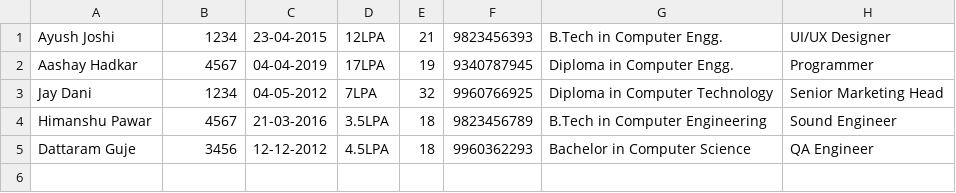
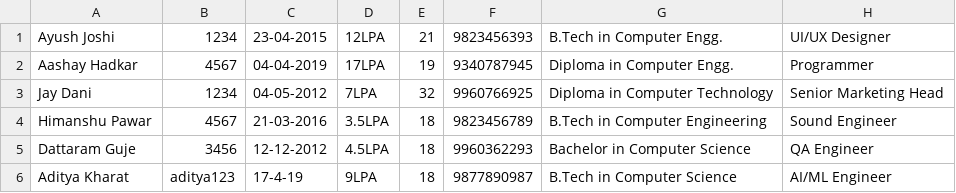
Before and after one commit to adwait-rao/HRManagement, a CSV file: employees.csv, drawn as a sheet; the diff names each change by its address in the sheet, - before the commit and + after, or states it on an @@ line.

```diff
--- a/employees.csv
+++ b/employees.csv
+row 6: Aditya Kharat | aditya123 | 17-4-19 | 9LPA | 18 | 9877890987 | B.Tech in Computer Science | AI/ML Engineer
```
Also changed, not shown: 3 other files.
